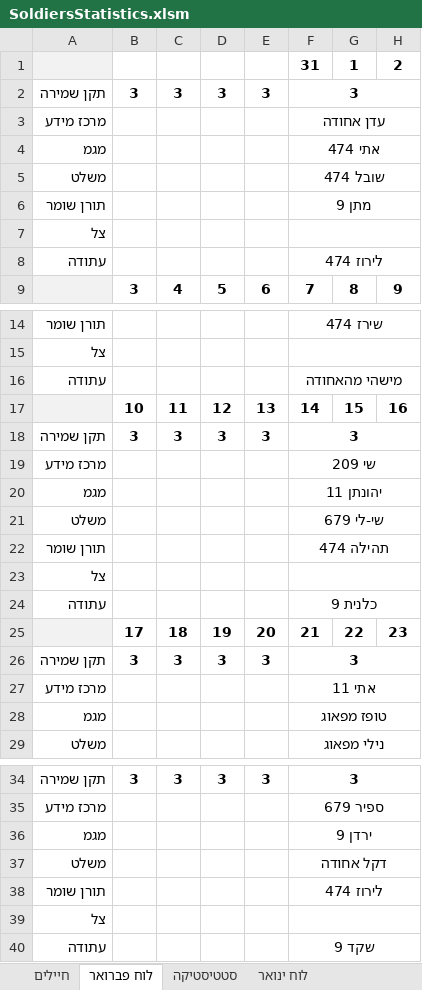
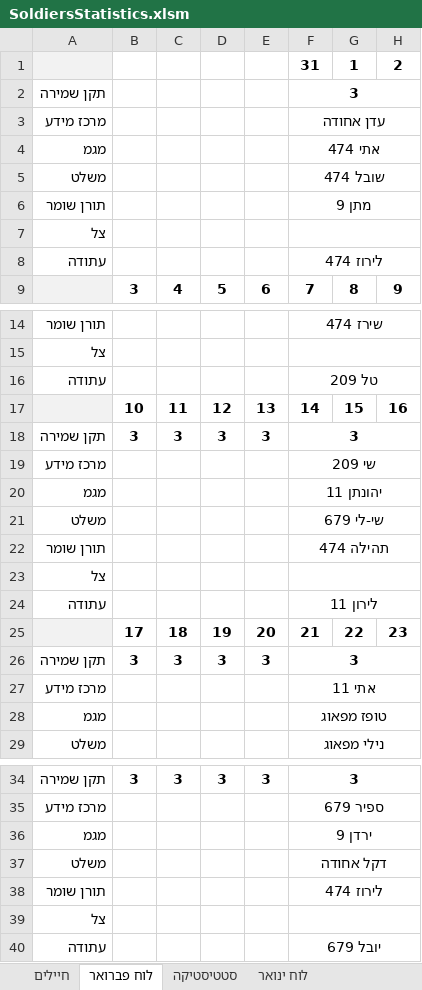
Before and after one commit to YuvalAlf/Duty-Table, an Excel workbook: SoldiersStatistics.xlsm, sheet לוח פברואר, drawn as a sheet; only a part is shown, gaps mark what is left out; values as stored, in another font and other column widths than the file's, no borders; the diff names each change by its address in the sheet, - before the commit and + after, or states it on an @@ line.

```diff
--- a/SoldiersStatistics.xlsm (sheet לוח פברואר)
+++ b/SoldiersStatistics.xlsm (sheet לוח פברואר)
-B2: 3
+B2: (empty)
-C2: 3
+C2: (empty)
-D2: 3
+D2: (empty)
-E2: 3
+E2: (empty)
-F16: מישהי מהאחודה
+F16: טל 209
-F24: כלנית 9
+F24: לירון 11
-F40: שקד 9
+F40: יובל 679
```
Also changed, not shown: sheet חיילים, sheet סטטיסטיקה, other sheet tabs, formulas that keep their value.
